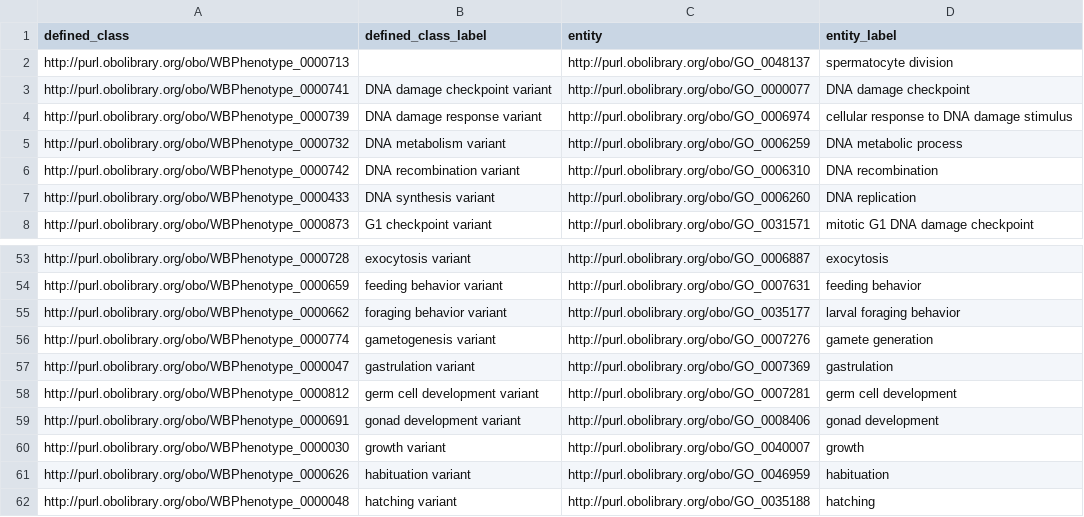
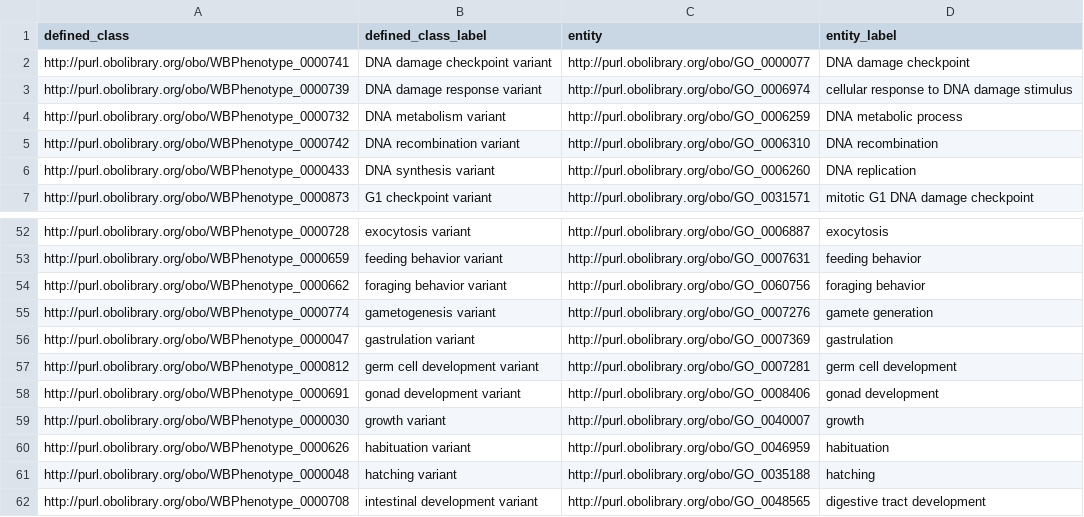
Before and after one commit to obophenotype/c-elegans-phenotype-ontology, a TSV file: src/patterns/data/manual/abnormal.tsv, drawn as a sheet; only a part is shown, gaps mark what is left out; the shorter side is filled out with more unchanged rows.

Commit message:
Update src/patterns/data/manual/abnormal.tsv

```diff
--- a/src/patterns/data/manual/abnormal.tsv
+++ b/src/patterns/data/manual/abnormal.tsv
@@ -1,3 +1,2 @@
 defined_class	defined_class_label	entity	entity_label
-http://purl.obolibrary.org/obo/WBPhenotype_0000713		http://purl.obolibrary.org/obo/GO_0048137	spermatocyte division
 http://purl.obolibrary.org/obo/WBPhenotype_0000741	DNA damage checkpoint variant	http://purl.obolibrary.org/obo/GO_0000077	DNA damage checkpoint
@@ -54,3 +53,3 @@ http://purl.obolibrary.org/obo/WBPhenotype_0000728	exocytosis variant	http://pur
 http://purl.obolibrary.org/obo/WBPhenotype_0000659	feeding behavior variant	http://purl.obolibrary.org/obo/GO_0007631	feeding behavior
-http://purl.obolibrary.org/obo/WBPhenotype_0000662	foraging behavior variant	http://purl.obolibrary.org/obo/GO_0035177	larval foraging behavior
+http://purl.obolibrary.org/obo/WBPhenotype_0000662	foraging behavior variant	http://purl.obolibrary.org/obo/GO_0060756	foraging behavior
 http://purl.obolibrary.org/obo/WBPhenotype_0000774	gametogenesis variant	http://purl.obolibrary.org/obo/GO_0007276	gamete generation
```
